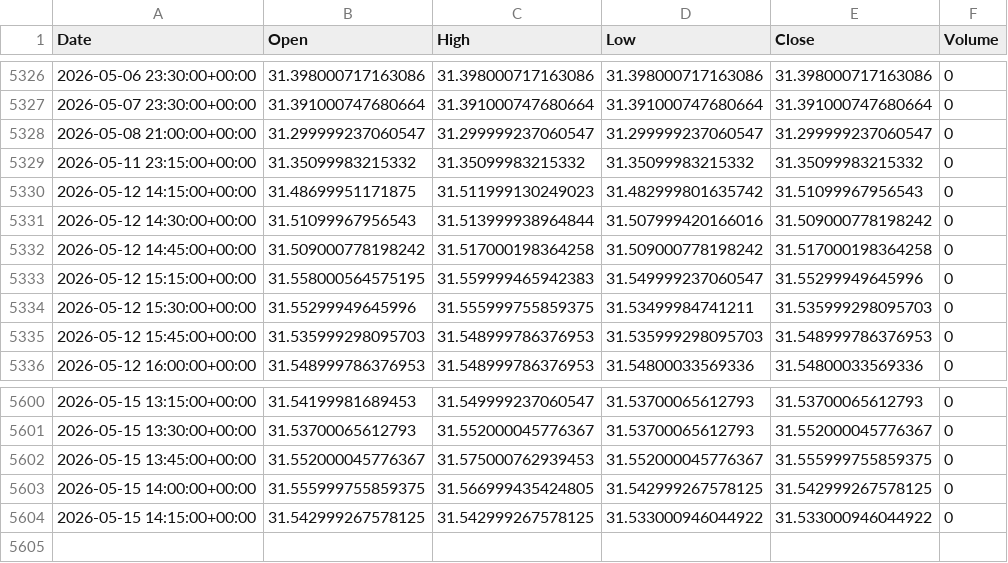
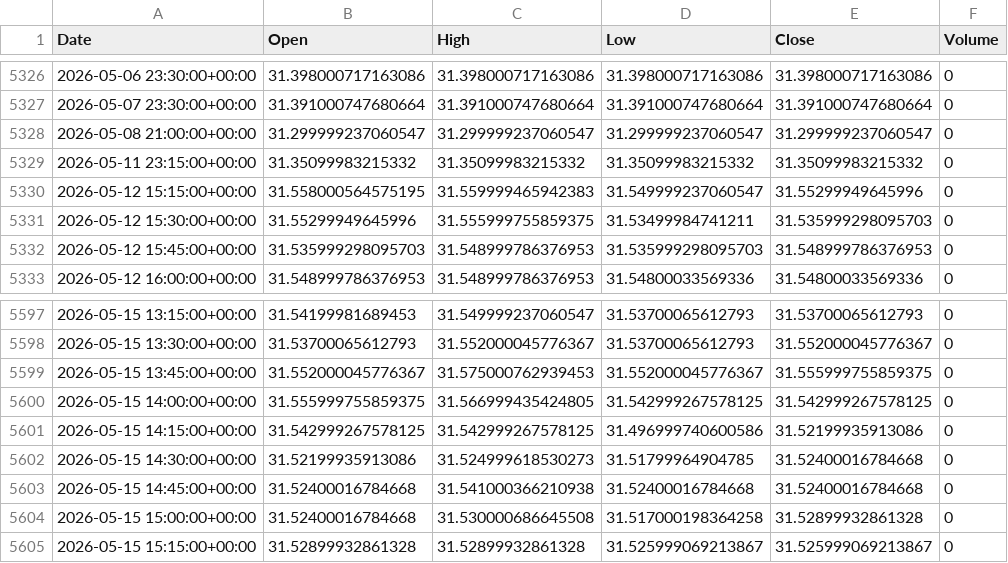
Before and after one commit to ericsutw/basic, a CSV file: data/currency/USDTWD.csv, drawn as a sheet; only a part is shown, gaps mark what is left out.

```diff
--- a/data/currency/USDTWD.csv
+++ b/data/currency/USDTWD.csv
@@ -5329,5 +5329,2 @@
 2026-05-11 23:15:00+00:00,31.35099983215332,31.35099983215332,31.35099983215332,31.35099983215332,0
-2026-05-12 14:15:00+00:00,31.48699951171875,31.511999130249023,31.482999801635742,31.51099967956543,0
-2026-05-12 14:30:00+00:00,31.51099967956543,31.513999938964844,31.507999420166016,31.509000778198242,0
-2026-05-12 14:45:00+00:00,31.509000778198242,31.517000198364258,31.509000778198242,31.517000198364258,0
 2026-05-12 15:15:00+00:00,31.558000564575195,31.559999465942383,31.549999237060547,31.55299949645996,0
@@ -5603,2 +5600,6 @@
 2026-05-15 14:00:00+00:00,31.555999755859375,31.566999435424805,31.542999267578125,31.542999267578125,0
-2026-05-15 14:15:00+00:00,31.542999267578125,31.542999267578125,31.533000946044922,31.533000946044922,0
+2026-05-15 14:15:00+00:00,31.542999267578125,31.542999267578125,31.496999740600586,31.52199935913086,0
+2026-05-15 14:30:00+00:00,31.52199935913086,31.524999618530273,31.51799964904785,31.52400016784668,0
+2026-05-15 14:45:00+00:00,31.52400016784668,31.541000366210938,31.52400016784668,31.52400016784668,0
+2026-05-15 15:00:00+00:00,31.52400016784668,31.530000686645508,31.517000198364258,31.52899932861328,0
+2026-05-15 15:15:00+00:00,31.52899932861328,31.52899932861328,31.525999069213867,31.525999069213867,0
```
Also changed, not shown: data/currency/BTC.csv, data/currency/IntlGold.csv, 3 other files.
